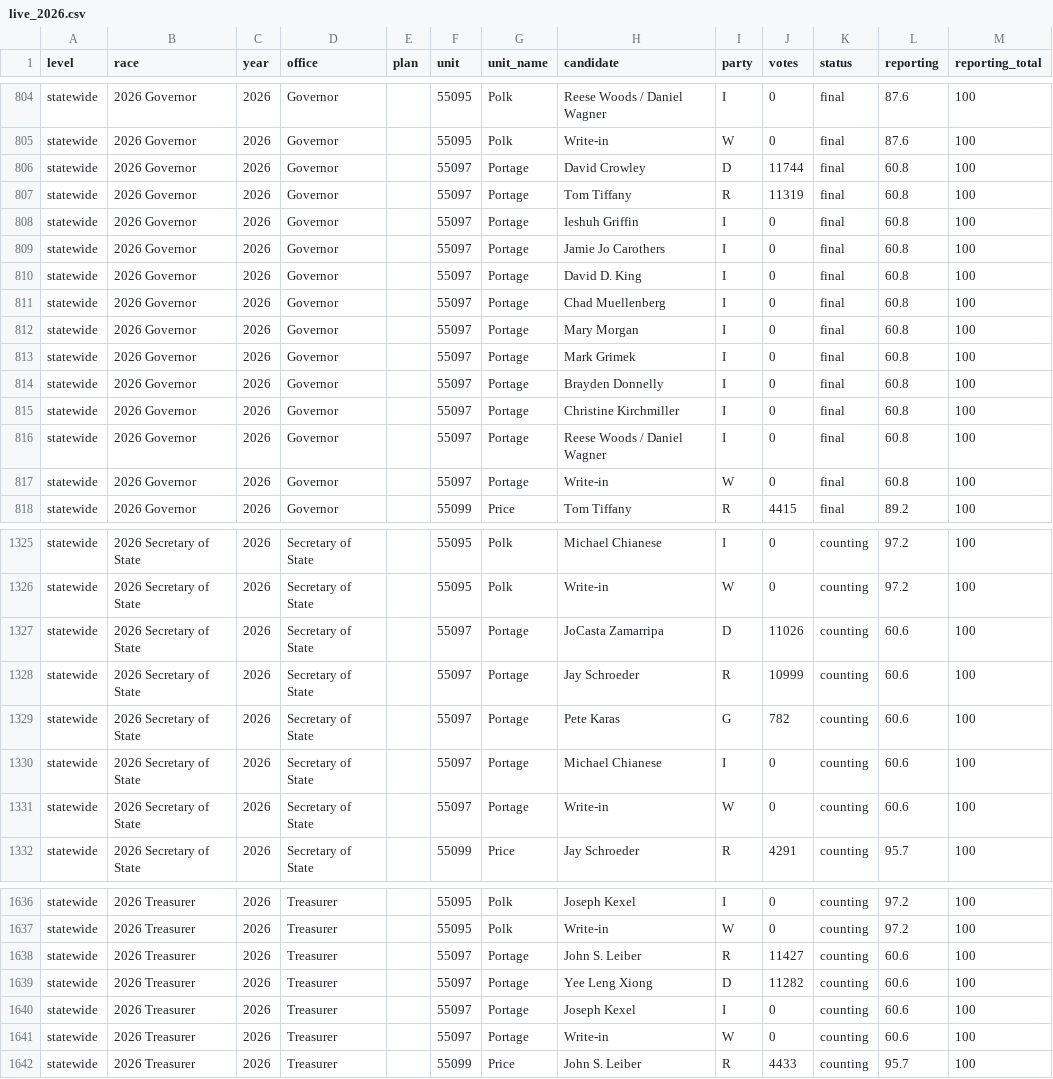
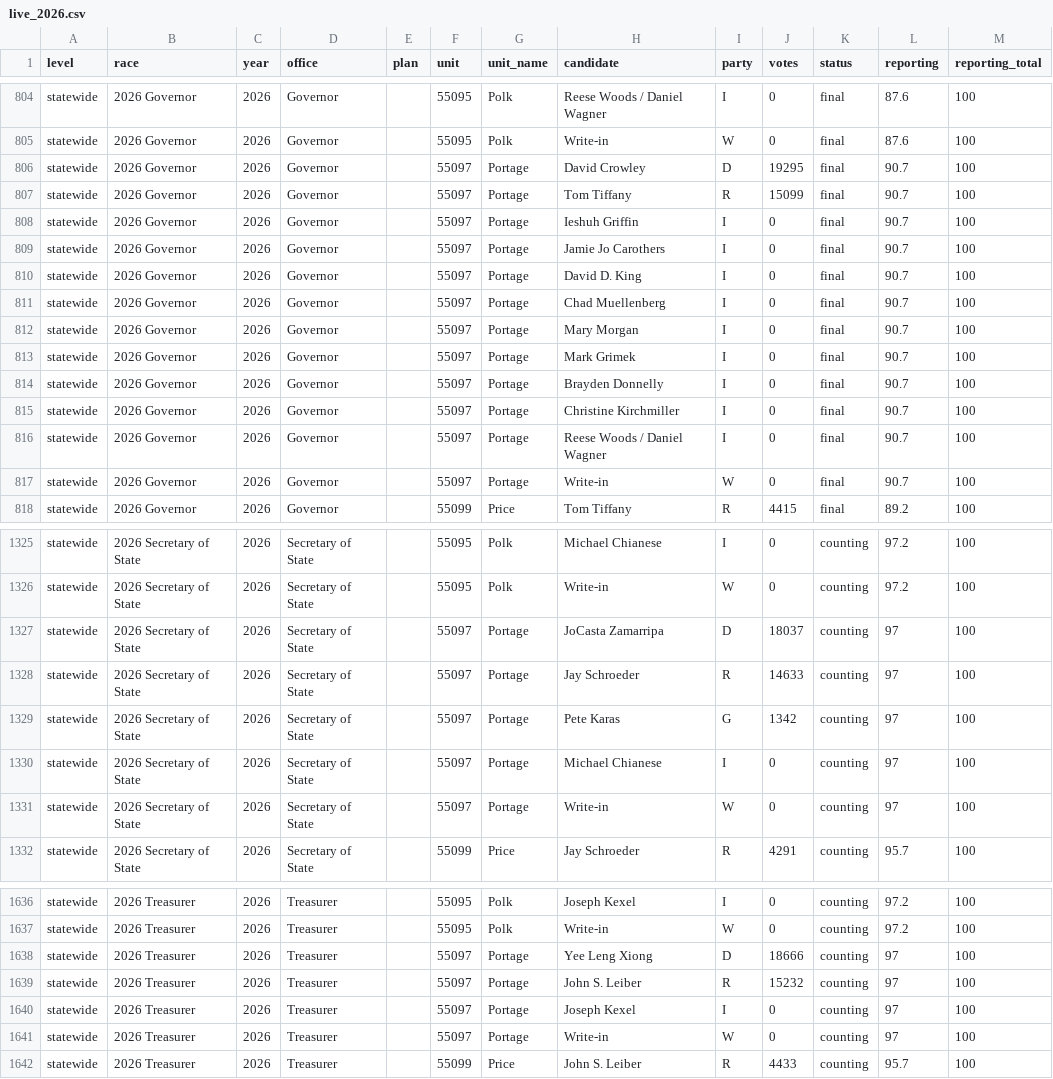
Before and after one commit to danieljchapman/danieljchapman.github.io, a CSV file: wi/data/live_2026.csv, drawn as a sheet; only a part is shown, gaps mark what is left out; the diff covers the shown part only.

```diff
--- a/wi/data/live_2026.csv
+++ b/wi/data/live_2026.csv
@@ -805,14 +805,14 @@ statewide,2026 Governor,2026,Governor,,55095,Polk,Reese Woods / Daniel Wagner,I,
 statewide,2026 Governor,2026,Governor,,55095,Polk,Write-in,W,0,final,87.6,100
-statewide,2026 Governor,2026,Governor,,55097,Portage,David Crowley,D,11744,final,60.8,100
-statewide,2026 Governor,2026,Governor,,55097,Portage,Tom Tiffany,R,11319,final,60.8,100
-statewide,2026 Governor,2026,Governor,,55097,Portage,Ieshuh Griffin,I,0,final,60.8,100
-statewide,2026 Governor,2026,Governor,,55097,Portage,Jamie Jo Carothers,I,0,final,60.8,100
-statewide,2026 Governor,2026,Governor,,55097,Portage,David D. King,I,0,final,60.8,100
-statewide,2026 Governor,2026,Governor,,55097,Portage,Chad Muellenberg,I,0,final,60.8,100
-statewide,2026 Governor,2026,Governor,,55097,Portage,Mary Morgan,I,0,final,60.8,100
-statewide,2026 Governor,2026,Governor,,55097,Portage,Mark Grimek,I,0,final,60.8,100
-statewide,2026 Governor,2026,Governor,,55097,Portage,Brayden Donnelly,I,0,final,60.8,100
-statewide,2026 Governor,2026,Governor,,55097,Portage,Christine Kirchmiller,I,0,final,60.8,100
-statewide,2026 Governor,2026,Governor,,55097,Portage,Reese Woods / Daniel Wagner,I,0,final,60.8,100
-statewide,2026 Governor,2026,Governor,,55097,Portage,Write-in,W,0,final,60.8,100
+statewide,2026 Governor,2026,Governor,,55097,Portage,David Crowley,D,19295,final,90.7,100
+statewide,2026 Governor,2026,Governor,,55097,Portage,Tom Tiffany,R,15099,final,90.7,100
+statewide,2026 Governor,2026,Governor,,55097,Portage,Ieshuh Griffin,I,0,final,90.7,100
+statewide,2026 Governor,2026,Governor,,55097,Portage,Jamie Jo Carothers,I,0,final,90.7,100
+statewide,2026 Governor,2026,Governor,,55097,Portage,David D. King,I,0,final,90.7,100
+statewide,2026 Governor,2026,Governor,,55097,Portage,Chad Muellenberg,I,0,final,90.7,100
+statewide,2026 Governor,2026,Governor,,55097,Portage,Mary Morgan,I,0,final,90.7,100
+statewide,2026 Governor,2026,Governor,,55097,Portage,Mark Grimek,I,0,final,90.7,100
+statewide,2026 Governor,2026,Governor,,55097,Portage,Brayden Donnelly,I,0,final,90.7,100
+statewide,2026 Governor,2026,Governor,,55097,Portage,Christine Kirchmiller,I,0,final,90.7,100
+statewide,2026 Governor,2026,Governor,,55097,Portage,Reese Woods / Daniel Wagner,I,0,final,90.7,100
+statewide,2026 Governor,2026,Governor,,55097,Portage,Write-in,W,0,final,90.7,100
 statewide,2026 Governor,2026,Governor,,55099,Price,Tom Tiffany,R,4415,final,89.2,100
@@ -1326,7 +1326,7 @@ statewide,2026 Secretary of State,2026,Secretary of State,,55095,Polk,Michael Ch
 statewide,2026 Secretary of State,2026,Secretary of State,,55095,Polk,Write-in,W,0,counting,97.2,100
-statewide,2026 Secretary of State,2026,Secretary of State,,55097,Portage,JoCasta Zamarripa,D,11026,counting,60.6,100
-statewide,2026 Secretary of State,2026,Secretary of State,,55097,Portage,Jay Schroeder,R,10999,counting,60.6,100
-statewide,2026 Secretary of State,2026,Secretary of State,,55097,Portage,Pete Karas,G,782,counting,60.6,100
-statewide,2026 Secretary of State,2026,Secretary of State,,55097,Portage,Michael Chianese,I,0,counting,60.6,100
-statewide,2026 Secretary of State,2026,Secretary of State,,55097,Portage,Write-in,W,0,counting,60.6,100
+statewide,2026 Secretary of State,2026,Secretary of State,,55097,Portage,JoCasta Zamarripa,D,18037,counting,97,100
+statewide,2026 Secretary of State,2026,Secretary of State,,55097,Portage,Jay Schroeder,R,14633,counting,97,100
+statewide,2026 Secretary of State,2026,Secretary of State,,55097,Portage,Pete Karas,G,1342,counting,97,100
+statewide,2026 Secretary of State,2026,Secretary of State,,55097,Portage,Michael Chianese,I,0,counting,97,100
+statewide,2026 Secretary of State,2026,Secretary of State,,55097,Portage,Write-in,W,0,counting,97,100
 statewide,2026 Secretary of State,2026,Secretary of State,,55099,Price,Jay Schroeder,R,4291,counting,95.7,100
@@ -1637,6 +1637,6 @@ statewide,2026 Treasurer,2026,Treasurer,,55095,Polk,Joseph Kexel,I,0,counting,97
 statewide,2026 Treasurer,2026,Treasurer,,55095,Polk,Write-in,W,0,counting,97.2,100
-statewide,2026 Treasurer,2026,Treasurer,,55097,Portage,John S. Leiber,R,11427,counting,60.6,100
-statewide,2026 Treasurer,2026,Treasurer,,55097,Portage,Yee Leng Xiong,D,11282,counting,60.6,100
-statewide,2026 Treasurer,2026,Treasurer,,55097,Portage,Joseph Kexel,I,0,counting,60.6,100
-statewide,2026 Treasurer,2026,Treasurer,,55097,Portage,Write-in,W,0,counting,60.6,100
+statewide,2026 Treasurer,2026,Treasurer,,55097,Portage,Yee Leng Xiong,D,18666,counting,97,100
+statewide,2026 Treasurer,2026,Treasurer,,55097,Portage,John S. Leiber,R,15232,counting,97,100
+statewide,2026 Treasurer,2026,Treasurer,,55097,Portage,Joseph Kexel,I,0,counting,97,100
+statewide,2026 Treasurer,2026,Treasurer,,55097,Portage,Write-in,W,0,counting,97,100
 statewide,2026 Treasurer,2026,Treasurer,,55099,Price,John S. Leiber,R,4433,counting,95.7,100
```
Also changed, not shown: 19 edited cells elsewhere in this file, 1 other file.
